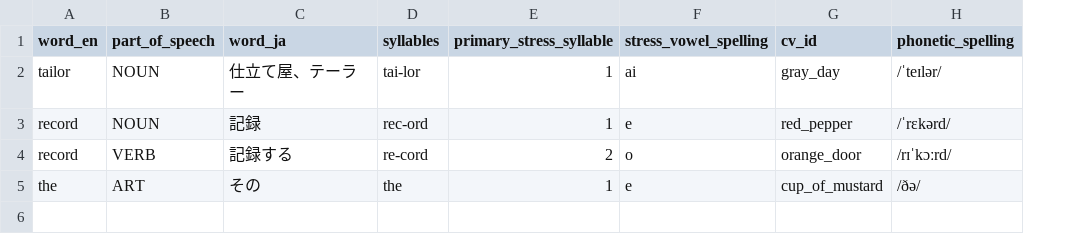
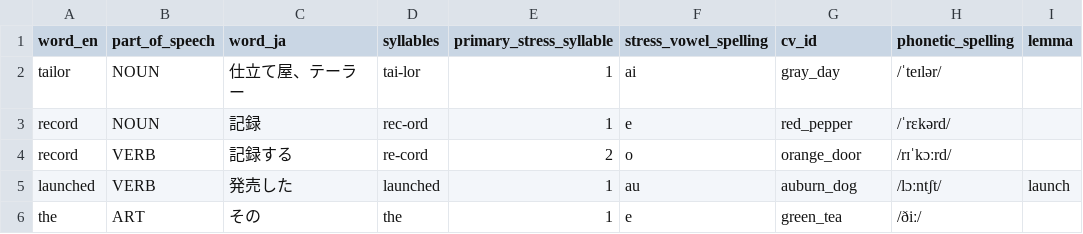
Before and after one commit to m-anjo-gabby/gabby-blueprint, a TSV file: apps/admin/public/templates/cv_dictionary_sample.tsv, drawn as a sheet; addresses are those after the commit; the diff names each change by its address in the sheet, - before the commit and + after, or states it on an @@ line.

```diff
--- a/apps/admin/public/templates/cv_dictionary_sample.tsv
+++ b/apps/admin/public/templates/cv_dictionary_sample.tsv
+column I (lemma), empty
+row 5: launched | VERB | 発売した | launched | 1 | au | auburn_dog | /lɔːntʃt/ | launch
-G6 (cv_id): cup_of_mustard
+G6 (cv_id): green_tea
-H6 (phonetic_spelling): /ðə/
+H6 (phonetic_spelling): /ðiː/
```
Also changed, not shown: 17 other files.
